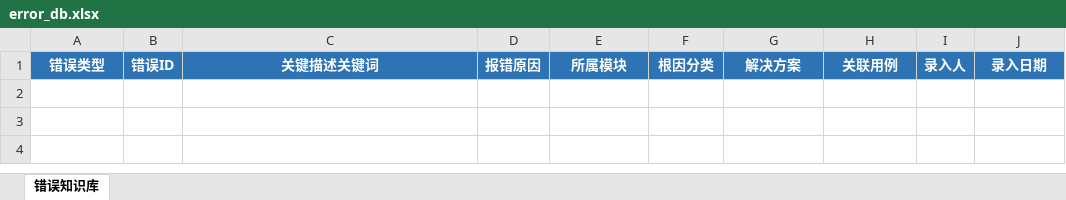
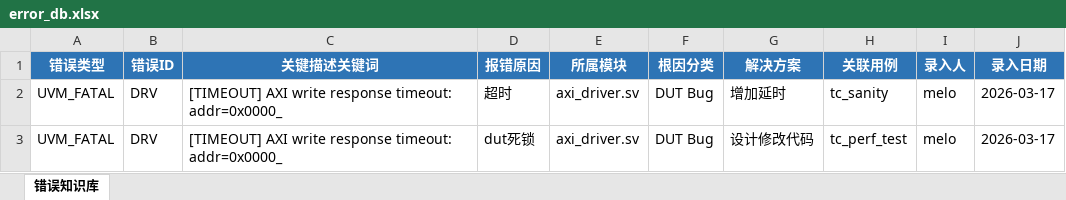
Before and after one commit to joeyhetao/TRIAGE_TOOL, an Excel workbook: log_analysis/triage_tool/dist/error_db.xlsx, sheet 错误知识库, drawn as a sheet; values as stored, in another font and other column widths than the file's, no borders; the diff names each change by its address in the sheet, - before the commit and + after, or states it on an @@ line.

```diff
--- a/log_analysis/triage_tool/dist/error_db.xlsx (sheet 错误知识库)
+++ b/log_analysis/triage_tool/dist/error_db.xlsx (sheet 错误知识库)
+row 2: UVM_FATAL | DRV | [TIMEOUT] AXI write response timeout: addr=0x0000_ | 超时 | axi_driver.sv | DUT Bug | 增加延时 | tc_sanity | melo | 2026-03-17
+row 3: UVM_FATAL | DRV | [TIMEOUT] AXI write response timeout: addr=0x0000_ | dut死锁 | axi_driver.sv | DUT Bug | 设计修改代码 | tc_perf_test | melo | 2026-03-17
```
Also changed, not shown: 17 other files.
